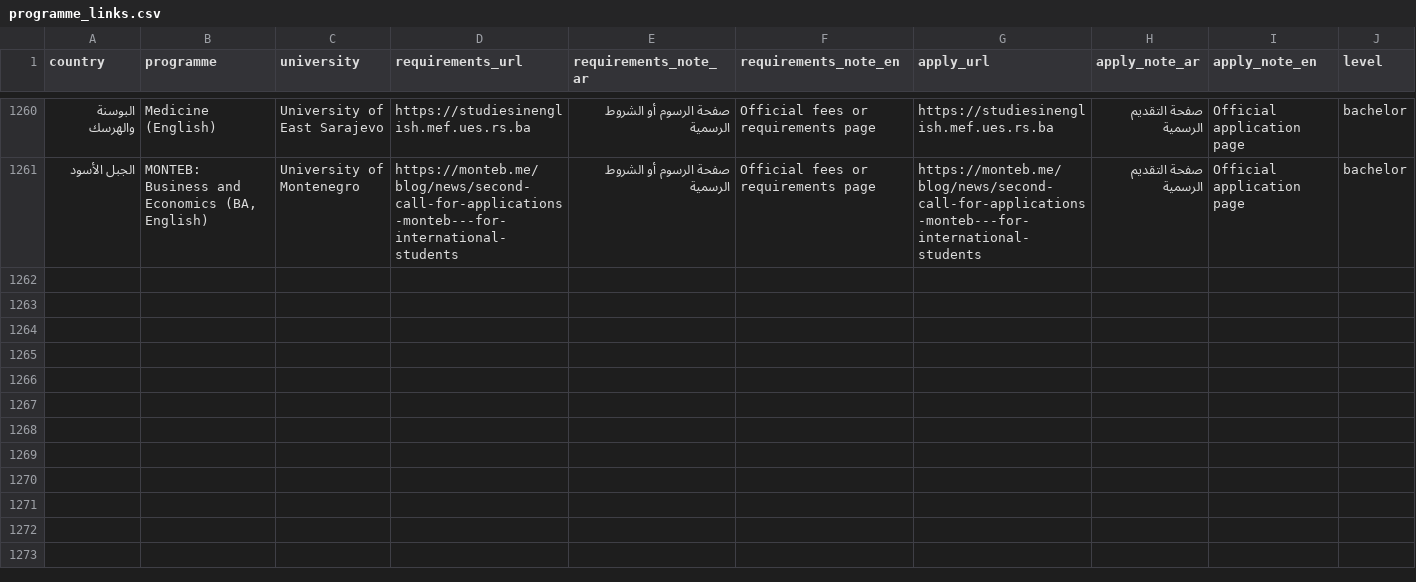
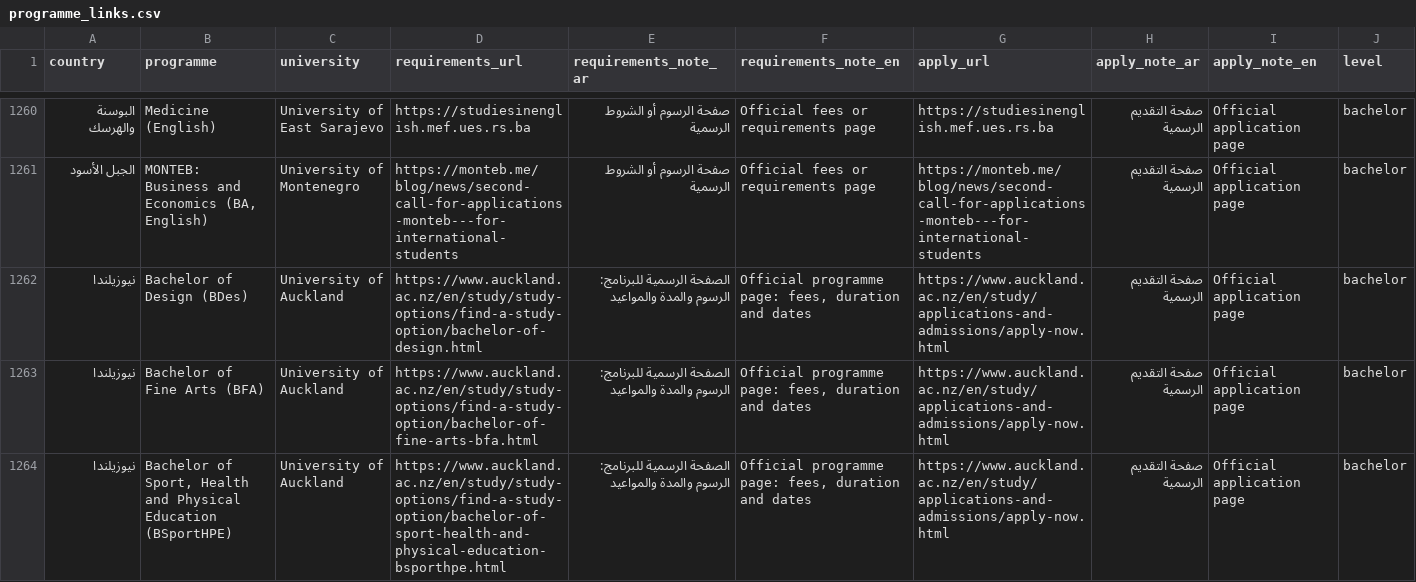
Before and after one commit to timelmallah-cpu/mynewgate, a CSV file: data/programme_links.csv, drawn as a sheet; only a part is shown, gaps mark what is left out; the diff names each change by its address in the sheet, - before the commit and + after, or states it on an @@ line.

```diff
--- a/data/programme_links.csv
+++ b/data/programme_links.csv
+row 1262: نيوزيلندا | Bachelor of Design (BDes) | University of Auckland | https://www.auckland.ac.nz/en/study/study-options/find-a-study-option/bachelor-of-design.html | الصفحة الرسمية للبرنامج: الرسوم والمدة والمواعيد | Official programme page: fees, duration and dates | https://www.auckland.ac.nz/en/study/applications-and-admissions/apply-now.html | صفحة التقديم الرسمية | Official application page | bachelor
+row 1263: نيوزيلندا | Bachelor of Fine Arts (BFA) | University of Auckland | https://www.auckland.ac.nz/en/study/study-options/find-a-study-option/bachelor-of-fine-arts-bfa.html | الصفحة الرسمية للبرنامج: الرسوم والمدة والمواعيد | Official programme page: fees, duration and dates | https://www.auckland.ac.nz/en/study/applications-and-admissions/apply-now.html | صفحة التقديم الرسمية | Official application page | bachelor
+row 1264: نيوزيلندا | Bachelor of Sport, Health and Physical Education (BSportHPE) | University of Auckland | https://www.auckland.ac.nz/en/study/study-options/find-a-study-option/bachelor-of-sport-health-and-physical-education-bsporthpe.html | الصفحة الرسمية للبرنامج: الرسوم والمدة والمواعيد | Official programme page: fees, duration and dates | https://www.auckland.ac.nz/en/study/applications-and-admissions/apply-now.html | صفحة التقديم الرسمية | Official application page | bachelor
```
Also changed, not shown: data/programmes_ba/new-zealand.csv, 9 other files.
